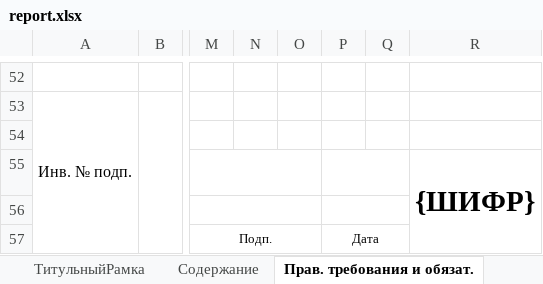
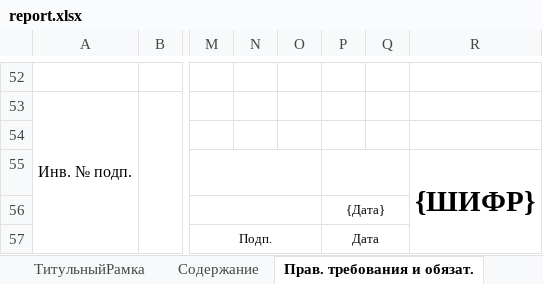
Before and after one commit to vvnikita74/spouralExcel, an Excel workbook: backend/apps/excel_app/utils/report/report.xlsx, sheet Прав. требования и обязат., drawn as a sheet; only a part is shown, gaps mark what is left out; values as stored, in another font and other column widths than the file's, no borders; the diff names each change by its address in the sheet, - before the commit and + after, or states it on an @@ line.

```diff
--- a/backend/apps/excel_app/utils/report/report.xlsx (sheet Прав. требования и обязат.)
+++ b/backend/apps/excel_app/utils/report/report.xlsx (sheet Прав. требования и обязат.)
-P56: (empty)
+P56: {Дата}
```
Also changed, not shown: sheet Заключ. по обследованию, sheet Классификация тех. состояния, sheet Введение, charts or pictures, 13 other files.
